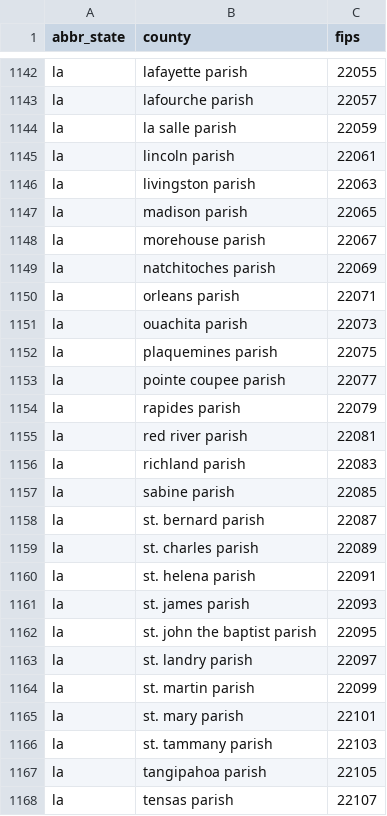
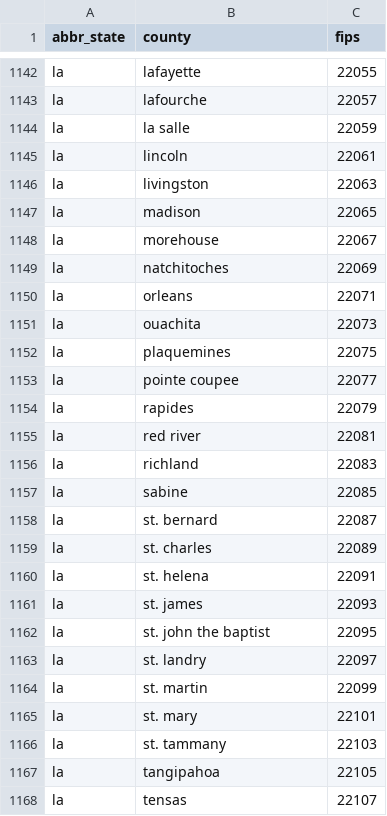
Before and after one commit to joshuakalla/county_election_results_2016, a CSV file: state_county_fips.csv, drawn as a sheet; only a part is shown, gaps mark what is left out; the diff covers the shown part only.

```diff
--- a/state_county_fips.csv
+++ b/state_county_fips.csv
@@ -1142,27 +1142,27 @@ abbr_state,county,fips
-"la","lafayette parish",22055
-"la","lafourche parish",22057
-"la","la salle parish",22059
-"la","lincoln parish",22061
-"la","livingston parish",22063
-"la","madison parish",22065
-"la","morehouse parish",22067
-"la","natchitoches parish",22069
-"la","orleans parish",22071
-"la","ouachita parish",22073
-"la","plaquemines parish",22075
-"la","pointe coupee parish",22077
-"la","rapides parish",22079
-"la","red river parish",22081
-"la","richland parish",22083
-"la","sabine parish",22085
-"la","st. bernard parish",22087
-"la","st. charles parish",22089
-"la","st. helena parish",22091
-"la","st. james parish",22093
-"la","st. john the baptist parish",22095
-"la","st. landry parish",22097
-"la","st. martin parish",22099
-"la","st. mary parish",22101
-"la","st. tammany parish",22103
-"la","tangipahoa parish",22105
-"la","tensas parish",22107
+"la","lafayette",22055
+"la","lafourche",22057
+"la","la salle",22059
+"la","lincoln",22061
+"la","livingston",22063
+"la","madison",22065
+"la","morehouse",22067
+"la","natchitoches",22069
+"la","orleans",22071
+"la","ouachita",22073
+"la","plaquemines",22075
+"la","pointe coupee",22077
+"la","rapides",22079
+"la","red river",22081
+"la","richland",22083
+"la","sabine",22085
+"la","st. bernard",22087
+"la","st. charles",22089
+"la","st. helena",22091
+"la","st. james",22093
+"la","st. john the baptist",22095
+"la","st. landry",22097
+"la","st. martin",22099
+"la","st. mary",22101
+"la","st. tammany",22103
+"la","tangipahoa",22105
+"la","tensas",22107
```
Also changed, not shown: 87 edited cells elsewhere in this file.
